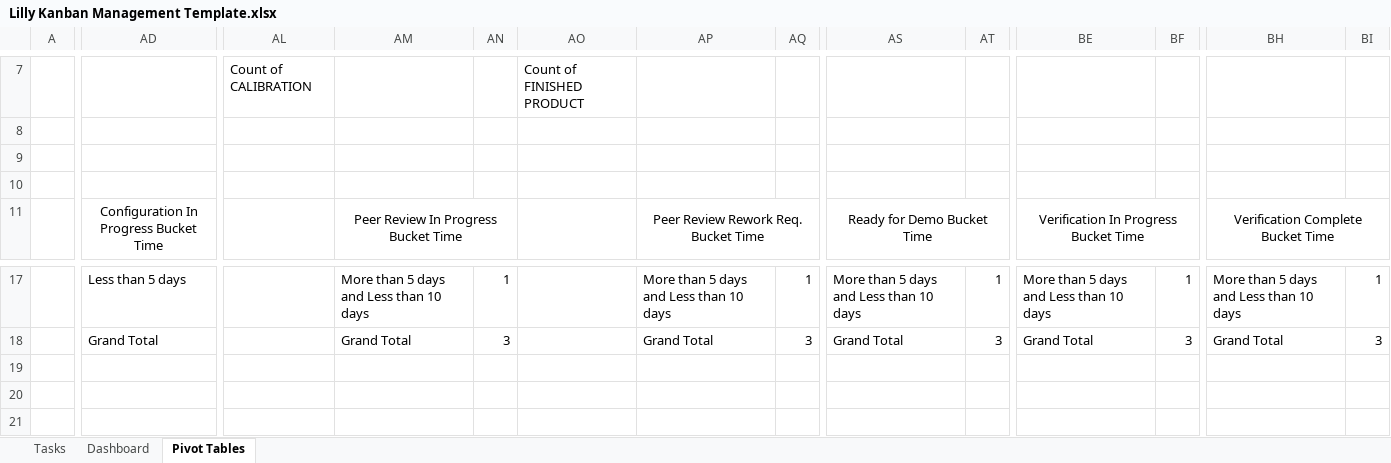
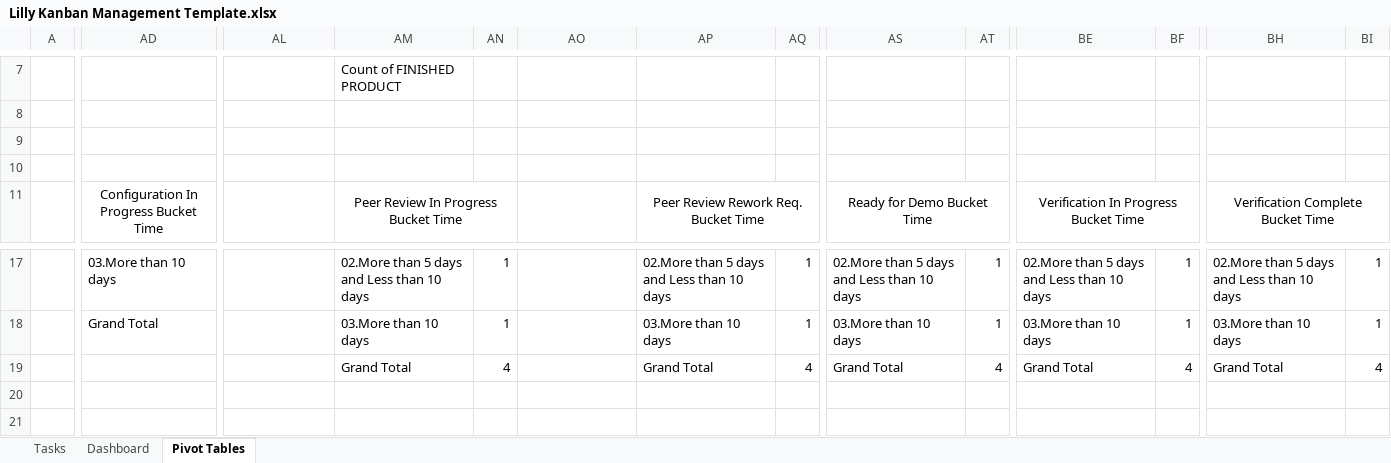
Before and after one commit to JohanBlanco/Report-Generator, an Excel workbook: Template/Lilly Kanban Management Template.xlsx, sheet Pivot Tables, drawn as a sheet; only a part is shown, gaps mark what is left out; values as stored, in another font and other column widths than the file's, no borders; table styles not drawn; removed rows and columns are numbered as before the commit, all else as after; rows hold the shown columns only; the diff covers the shown part only; the diff names each change by its address in the sheet, - before the commit and + after, or states it on an @@ line.

Commit message:
Update the slicer and the charts. All the slicers are connected to the pivot tables. The chart will not show blank values.

```diff
--- a/Template/Lilly Kanban Management Template.xlsx (sheet Pivot Tables)
+++ b/Template/Lilly Kanban Management Template.xlsx (sheet Pivot Tables)
-AL7: Count of CALIBRATION
+AL7: (empty)
-AM7: (empty)
+AM7: Count of FINISHED PRODUCT
-AO7: Count of FINISHED PRODUCT
+AO7: (empty)
-AD17: Less than 5 days
+AD17: 03.More than 10 days
-AM17: More than 5 days and Less than 10 days
+AM17: 02.More than 5 days and Less than 10 days
-AP17: More than 5 days and Less than 10 days
+AP17: 02.More than 5 days and Less than 10 days
-AS17: More than 5 days and Less than 10 days
+AS17: 02.More than 5 days and Less than 10 days
-BE17: More than 5 days and Less than 10 days
+BE17: 02.More than 5 days and Less than 10 days
-BH17: More than 5 days and Less than 10 days
+BH17: 02.More than 5 days and Less than 10 days
-AM18: Grand Total
+AM18: 03.More than 10 days
-AN18: 3
+AN18: 1
-AP18: Grand Total
+AP18: 03.More than 10 days
-AQ18: 3
+AQ18: 1
-AS18: Grand Total
+AS18: 03.More than 10 days
-AT18: 3
+AT18: 1
-BE18: Grand Total
+BE18: 03.More than 10 days
-BF18: 3
+BF18: 1
-BH18: Grand Total
+BH18: 03.More than 10 days
-BI18: 3
+BI18: 1
-row 19: (empty)
+row 19:  |  |  | Grand Total | 4 |  | Grand Total | 4 | Grand Total | 4 | Grand Total | 4 | Grand Total | 4
```
Also changed, not shown: 1 added row, 1 removed row and 55 edited cells elsewhere in this sheet, sheet Tasks, sheet Dashboard, charts or pictures, 6 other files.
